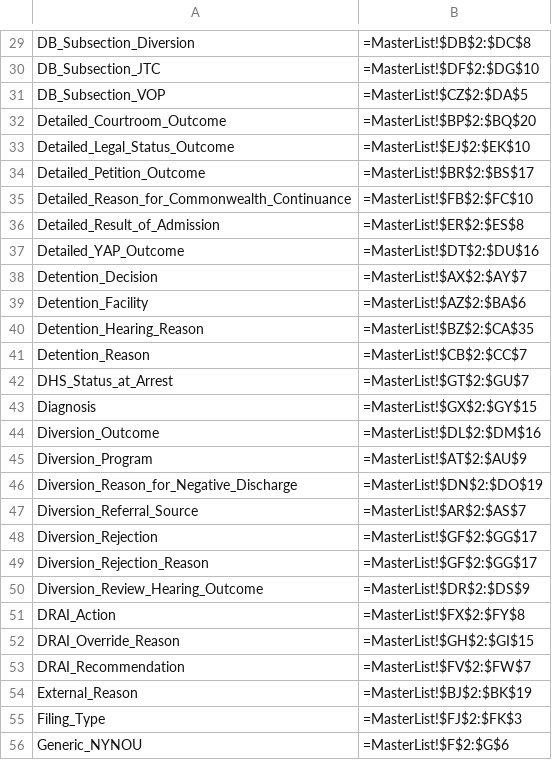
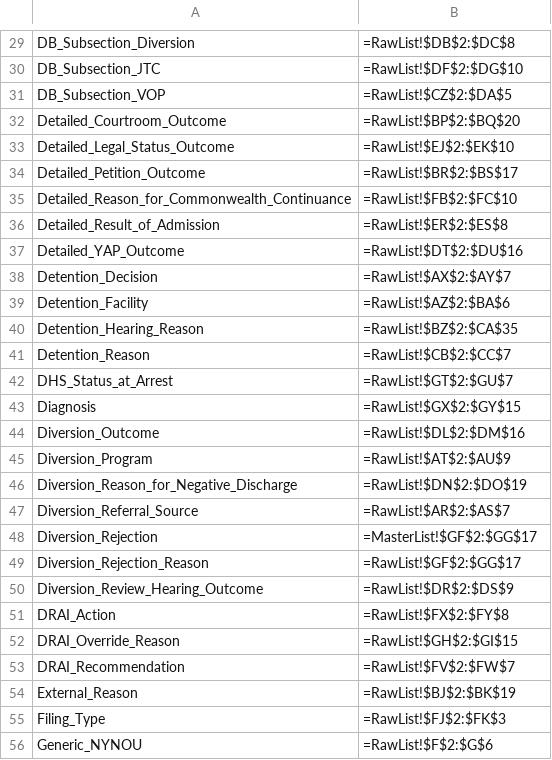
Before and after one commit to AlanLeePhilly/data-tracker, a CSV file: NamedRanges.csv, drawn as a sheet; only a part is shown, gaps mark what is left out; the diff covers the shown part only; the diff names each change by its address in the sheet, - before the commit and + after, or states it on an @@ line.

```diff
--- a/NamedRanges.csv
+++ b/NamedRanges.csv
-B29: =MasterList!$DB$2:$DC$8
+B29: =RawList!$DB$2:$DC$8
-B30: =MasterList!$DF$2:$DG$10
+B30: =RawList!$DF$2:$DG$10
-B31: =MasterList!$CZ$2:$DA$5
+B31: =RawList!$CZ$2:$DA$5
-B32: =MasterList!$BP$2:$BQ$20
+B32: =RawList!$BP$2:$BQ$20
-B33: =MasterList!$EJ$2:$EK$10
+B33: =RawList!$EJ$2:$EK$10
-B34: =MasterList!$BR$2:$BS$17
+B34: =RawList!$BR$2:$BS$17
-B35: =MasterList!$FB$2:$FC$10
+B35: =RawList!$FB$2:$FC$10
-B36: =MasterList!$ER$2:$ES$8
+B36: =RawList!$ER$2:$ES$8
-B37: =MasterList!$DT$2:$DU$16
+B37: =RawList!$DT$2:$DU$16
-B38: =MasterList!$AX$2:$AY$7
+B38: =RawList!$AX$2:$AY$7
-B39: =MasterList!$AZ$2:$BA$6
+B39: =RawList!$AZ$2:$BA$6
-B40: =MasterList!$BZ$2:$CA$35
+B40: =RawList!$BZ$2:$CA$35
-B41: =MasterList!$CB$2:$CC$7
+B41: =RawList!$CB$2:$CC$7
-B42: =MasterList!$GT$2:$GU$7
+B42: =RawList!$GT$2:$GU$7
-B43: =MasterList!$GX$2:$GY$15
+B43: =RawList!$GX$2:$GY$15
-B44: =MasterList!$DL$2:$DM$16
+B44: =RawList!$DL$2:$DM$16
-B45: =MasterList!$AT$2:$AU$9
+B45: =RawList!$AT$2:$AU$9
-B46: =MasterList!$DN$2:$DO$19
+B46: =RawList!$DN$2:$DO$19
-B47: =MasterList!$AR$2:$AS$7
+B47: =RawList!$AR$2:$AS$7
-B49: =MasterList!$GF$2:$GG$17
+B49: =RawList!$GF$2:$GG$17
-B50: =MasterList!$DR$2:$DS$9
+B50: =RawList!$DR$2:$DS$9
-B51: =MasterList!$FX$2:$FY$8
+B51: =RawList!$FX$2:$FY$8
-B52: =MasterList!$GH$2:$GI$15
+B52: =RawList!$GH$2:$GI$15
-B53: =MasterList!$FV$2:$FW$7
+B53: =RawList!$FV$2:$FW$7
-B54: =MasterList!$BJ$2:$BK$19
+B54: =RawList!$BJ$2:$BK$19
-B55: =MasterList!$FJ$2:$FK$3
+B55: =RawList!$FJ$2:$FK$3
-B56: =MasterList!$F$2:$G$6
+B56: =RawList!$F$2:$G$6
```
Also changed, not shown: 105 edited cells elsewhere in this file, 56 other files.
